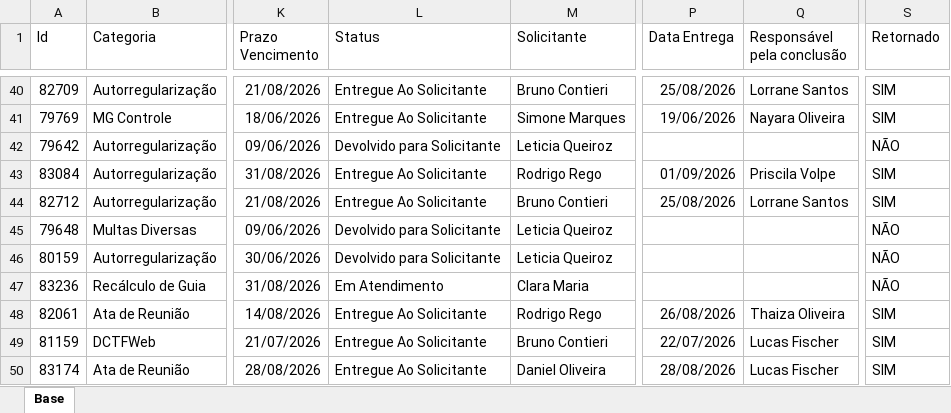
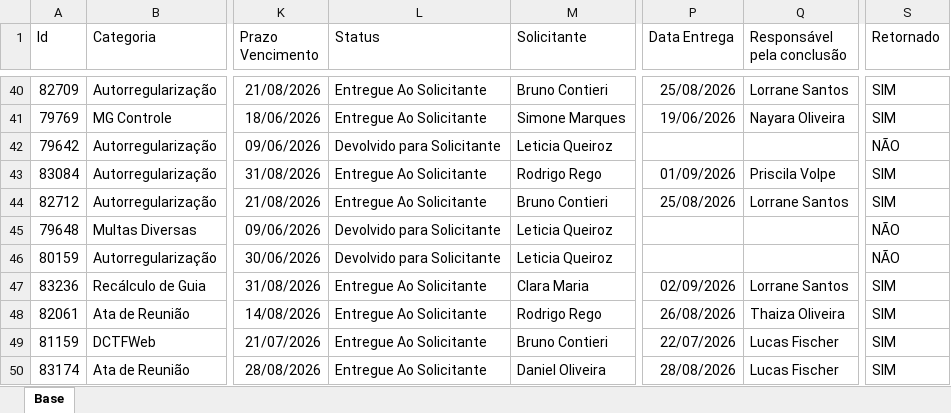
Before and after one commit to Controladoria-MG/Portal-dos-chamados, an Excel workbook: data/base.xlsx, sheet Base, drawn as a sheet; only a part is shown, gaps mark what is left out; values as stored, in another font and other column widths than the file's, no borders; table styles not drawn; the diff covers the shown part only; the diff names each change by its address in the sheet, - before the commit and + after, or states it on an @@ line.

```diff
--- a/data/base.xlsx (sheet Base)
+++ b/data/base.xlsx (sheet Base)
-L47 (Status): Em Atendimento
+L47 (Status): Entregue Ao Solicitante
-P47 (Data Entrega): (empty)
+P47 (Data Entrega): 02/09/2026
-Q47 (Responsável pela conclusão): (empty)
+Q47 (Responsável pela conclusão): Lorrane Santos
-S47 (Retornado): NÃO
+S47 (Retornado): SIM
```
Also changed, not shown: 3 added rows, 2 removed rows and 20 edited cells elsewhere in this sheet, 2 other files.
